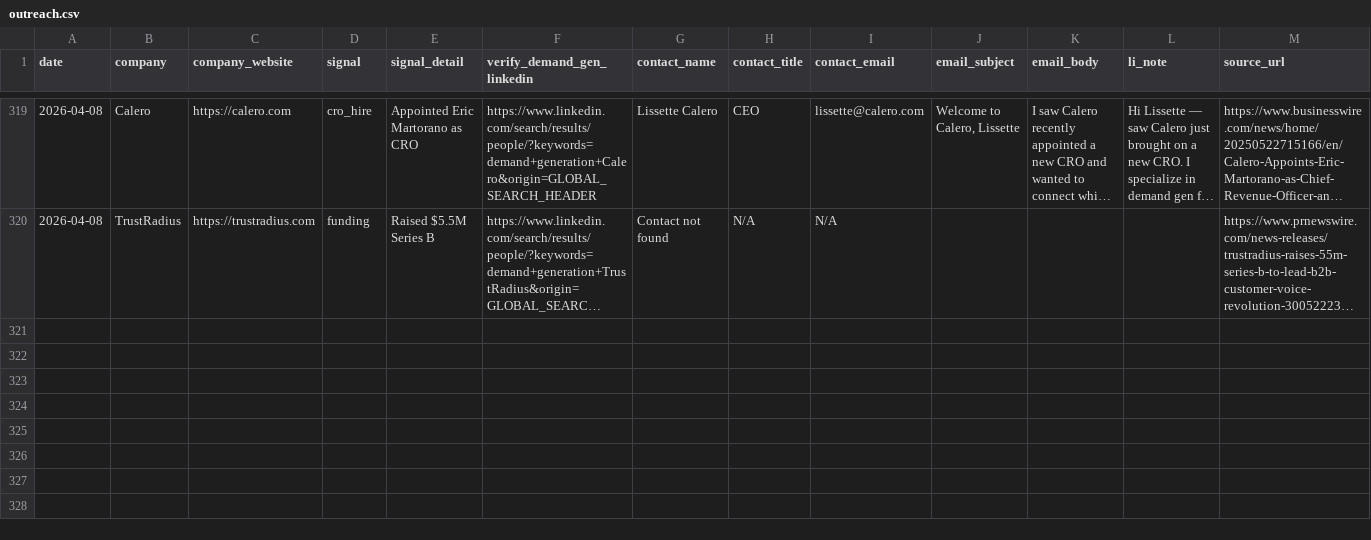
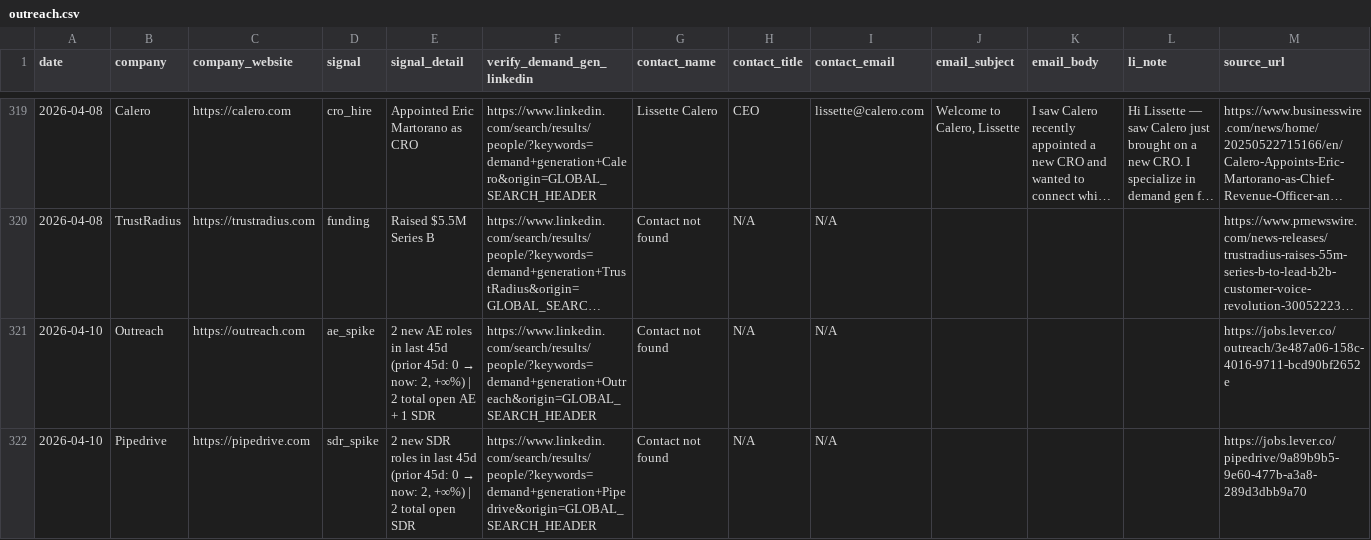
Before and after one commit to rabimoses/company-prospector, a CSV file: results/outreach.csv, drawn as a sheet; only a part is shown, gaps mark what is left out; long unchanged cells end in …; the diff names each change by its address in the sheet, - before the commit and + after, or states it on an @@ line.

Commit message:
prospector run 2026-04-10

```diff
--- a/results/outreach.csv
+++ b/results/outreach.csv
+row 321: 2026-04-10 | Outreach | https://outreach.com | ae_spike | 2 new AE roles in last 45d (prior 45d: 0 → now: 2, +∞%) | 2 total open AE + 1 SDR | https://www.linkedin.com/search/results/people/?keywords=demand+generation+Outreach&origin=GLOBAL_SEARCH_HEADER | Contact not found | N/A | N/A |  |  |  | https://jobs.lever.co/outreach/3e487a06-158c-4016-9711-bcd90bf2652e
+row 322: 2026-04-10 | Pipedrive | https://pipedrive.com | sdr_spike | 2 new SDR roles in last 45d (prior 45d: 0 → now: 2, +∞%) | 2 total open SDR | https://www.linkedin.com/search/results/people/?keywords=demand+generation+Pipedrive&origin=GLOBAL_SEARCH_HEADER | Contact not found | N/A | N/A |  |  |  | https://jobs.lever.co/pipedrive/9a89b9b5-9e60-477b-a3a8-289d3dbb9a70
```
